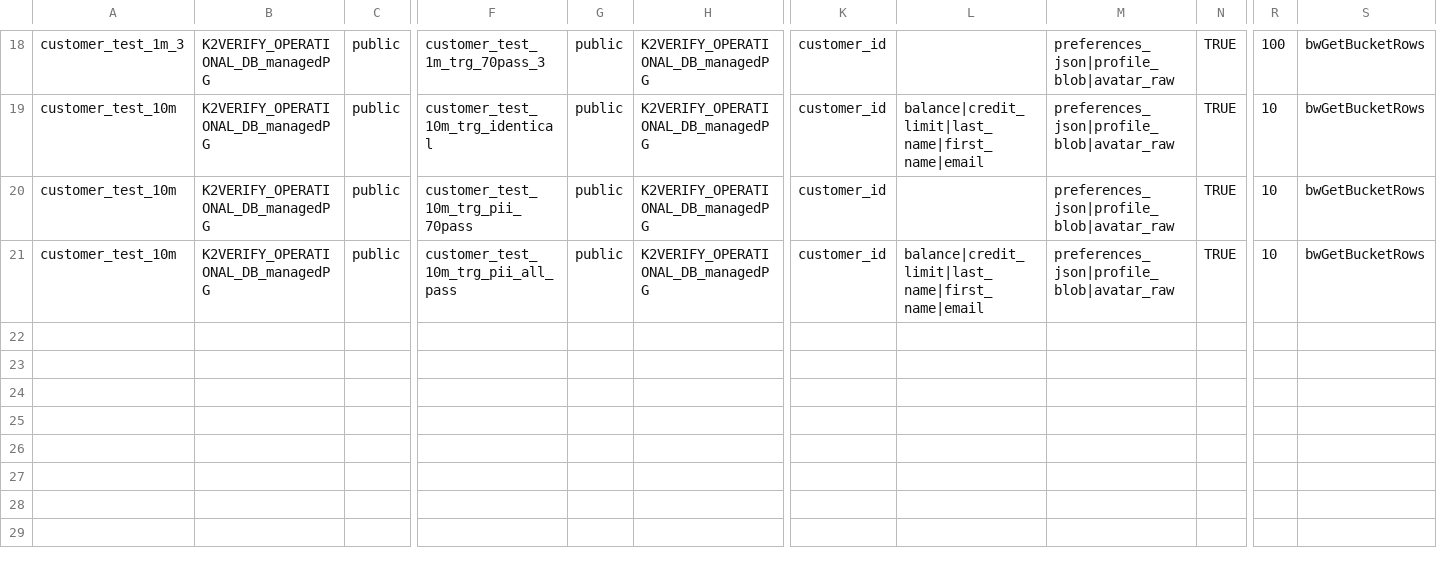
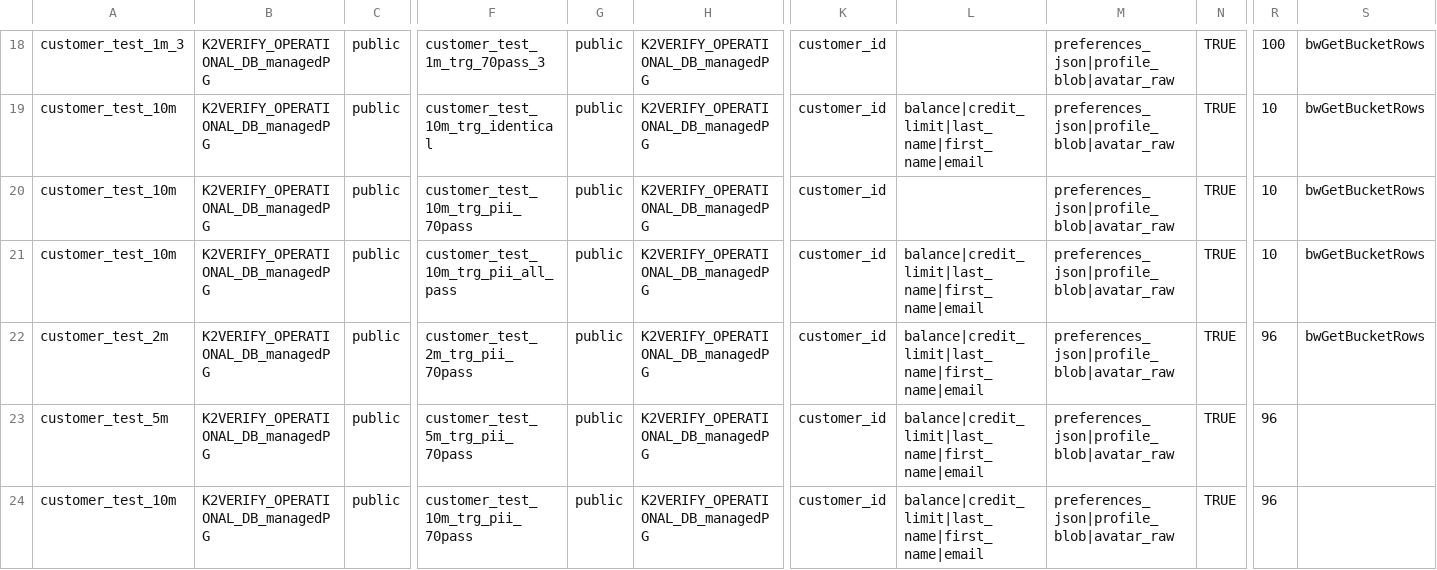
Before and after one commit to giladsalem1/k2veirfy, a CSV file: Implementation/LogicalUnits/k2verify/Mtable/k2verify_config.csv, drawn as a sheet; only a part is shown, gaps mark what is left out; rows hold the shown columns only; the diff names each change by its address in the sheet, - before the commit and + after, or states it on an @@ line.

Commit message:
2M records

```diff
--- a/Implementation/LogicalUnits/k2verify/Mtable/k2verify_config.csv
+++ b/Implementation/LogicalUnits/k2verify/Mtable/k2verify_config.csv
+row 22: customer_test_2m | K2VERIFY_OPERATIONAL_DB_managedPG | public | customer_test_2m_trg_pii_70pass | public | K2VERIFY_OPERATIONAL_DB_managedPG | customer_id | balance|credit_limit|last_name|first_name|email | preferences_json|profile_blob|avatar_raw | TRUE | 96 | bwGetBucketRows
+row 23: customer_test_5m | K2VERIFY_OPERATIONAL_DB_managedPG | public | customer_test_5m_trg_pii_70pass | public | K2VERIFY_OPERATIONAL_DB_managedPG | customer_id | balance|credit_limit|last_name|first_name|email | preferences_json|profile_blob|avatar_raw | TRUE | 96
+row 24: customer_test_10m | K2VERIFY_OPERATIONAL_DB_managedPG | public | customer_test_10m_trg_pii_70pass | public | K2VERIFY_OPERATIONAL_DB_managedPG | customer_id | balance|credit_limit|last_name|first_name|email | preferences_json|profile_blob|avatar_raw | TRUE | 96
```
